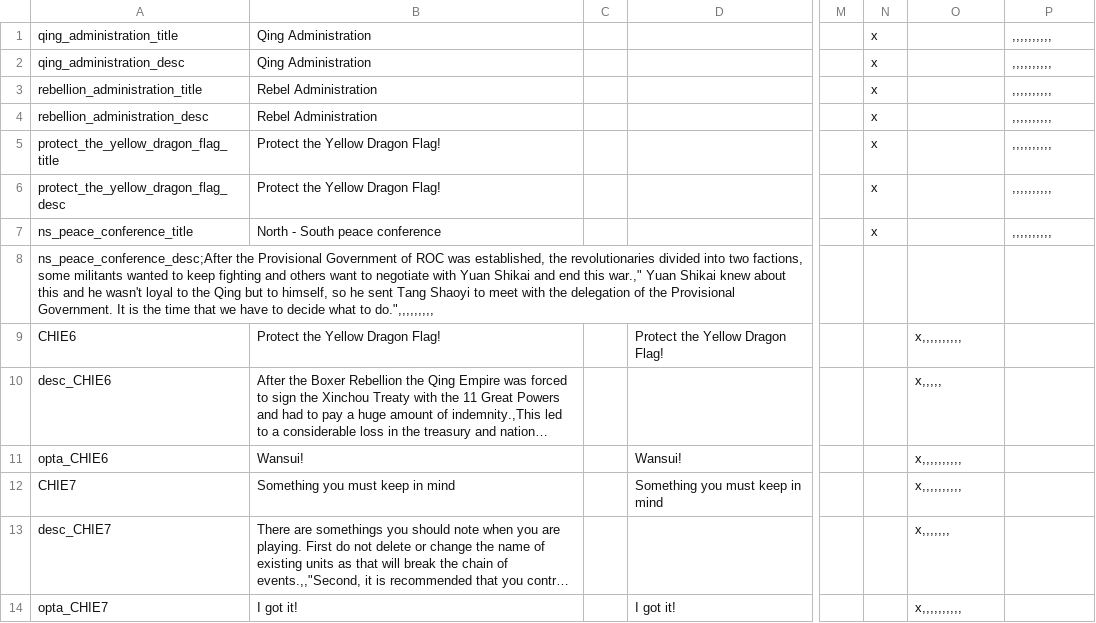
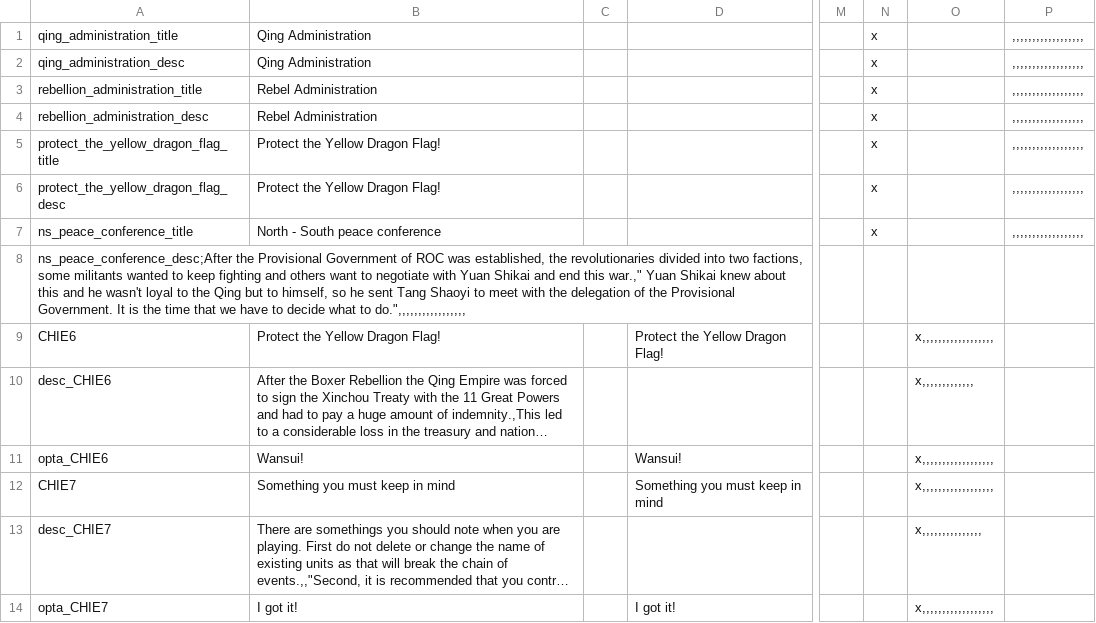
Before and after one commit to dthird3/ww1tfh, a CSV file: localisation/firstsg-WW1_Events.csv, drawn as a sheet; only a part is shown, gaps mark what is left out; long unchanged cells end in …; the diff covers the shown part only; the diff names each change by its address in the sheet, - before the commit and + after, or states it on an @@ line.

```diff
--- a/localisation/firstsg-WW1_Events.csv
+++ b/localisation/firstsg-WW1_Events.csv
-P1:P7: ,,,,,,,,,,
+P1:P7: ,,,,,,,,,,,,,,,,,,
-A8: …what to do.",,,,,,,,,
+A8: …what to do.",,,,,,,,,,,,,,,,,
-O9: x,,,,,,,,,,
+O9: x,,,,,,,,,,,,,,,,,,
-O10: x,,,,,
+O10: x,,,,,,,,,,,,,
-O11:O12: x,,,,,,,,,,
+O11:O12: x,,,,,,,,,,,,,,,,,,
-O13: x,,,,,,,
+O13: x,,,,,,,,,,,,,,,
-O14: x,,,,,,,,,,
+O14: x,,,,,,,,,,,,,,,,,,
```
Also changed, not shown: 70 edited cells elsewhere in this file, 4 other files.
